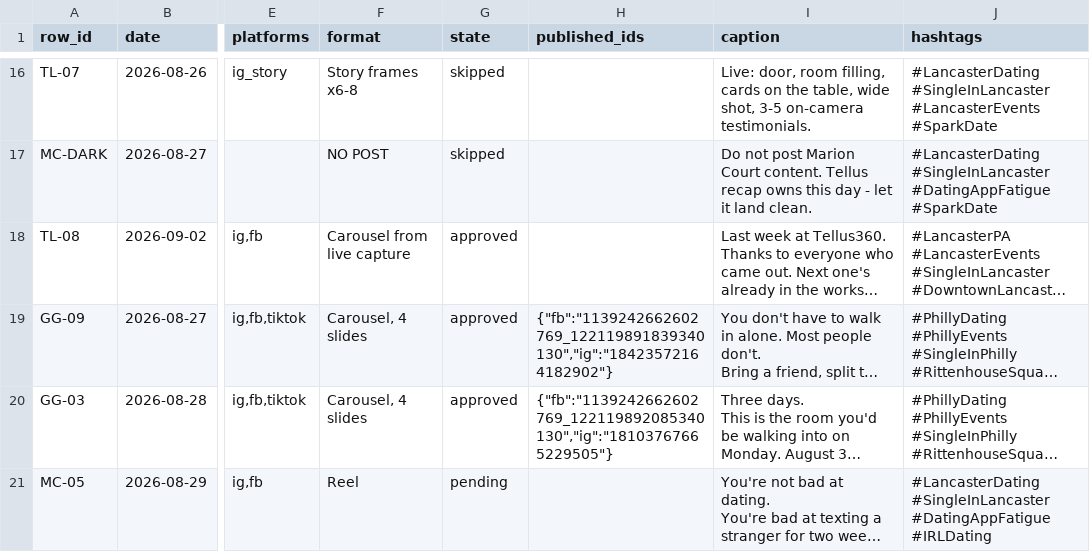
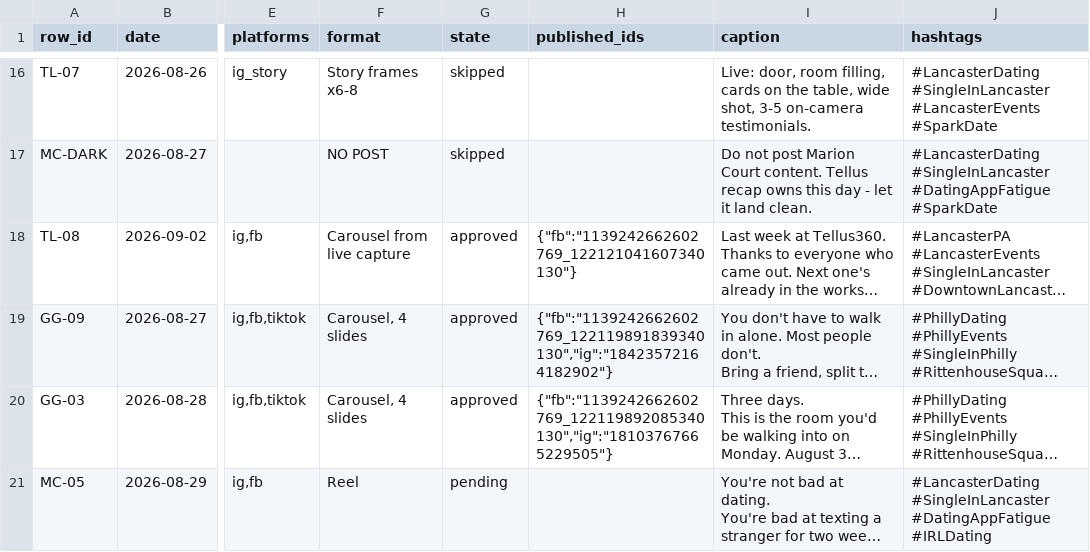
Before and after one commit to taylorancapital/sparkdate, a CSV file: content/queue.csv, drawn as a sheet; only a part is shown, gaps mark what is left out; long unchanged cells end in …; the diff names each change by its address in the sheet, - before the commit and + after, or states it on an @@ line.

```diff
--- a/content/queue.csv
+++ b/content/queue.csv
-H18 (published_ids): (empty)
+H18 (published_ids): {"fb":"1139242662602769_122121041607340130"}
```
